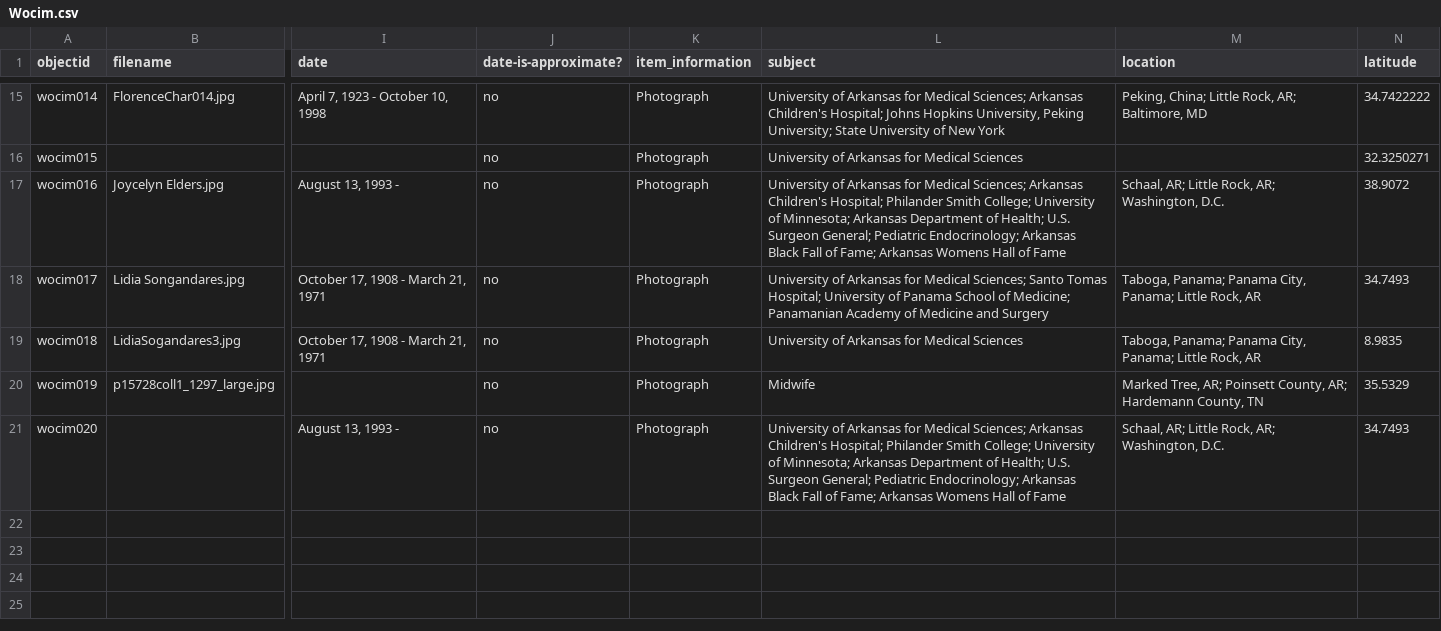
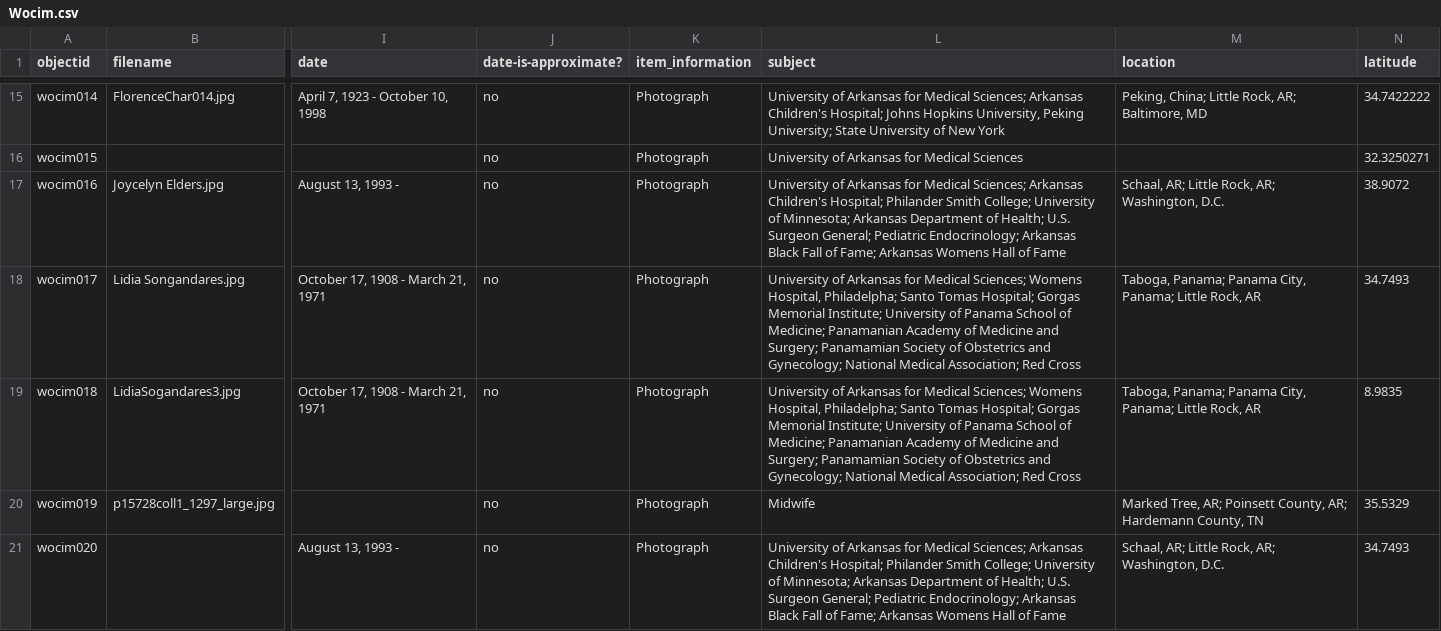
Before and after one commit to Starkad2/Wocim-GH2, a CSV file: _data/Wocim.csv, drawn as a sheet; only a part is shown, gaps mark what is left out; the diff names each change by its address in the sheet, - before the commit and + after, or states it on an @@ line.

Commit message:
Add files via upload

```diff
--- a/_data/Wocim.csv
+++ b/_data/Wocim.csv
-L18 (subject): …Medical Sciences; Santo Tomas Hospital; University of Panama School of Medicine; Panamanian Academy of Medicine and Surgery
+L18 (subject): …Medical Sciences; Womens Hospital, Philadelpha; Santo Tomas Hospital; Gorgas Memorial Institute; University of Panama School of Medicine; Panamanian Academy of Medicine and Surgery; Panamamian Society of Obstetrics and Gynecology; National Medical Association; Red Cross
-L19 (subject): …for Medical Sciences
+L19 (subject): …for Medical Sciences; Womens Hospital, Philadelpha; Santo Tomas Hospital; Gorgas Memorial Institute; University of Panama School of Medicine; Panamanian Academy of Medicine and Surgery; Panamamian Society of Obstetrics and Gynecology; National Medical Association; Red Cross
```
